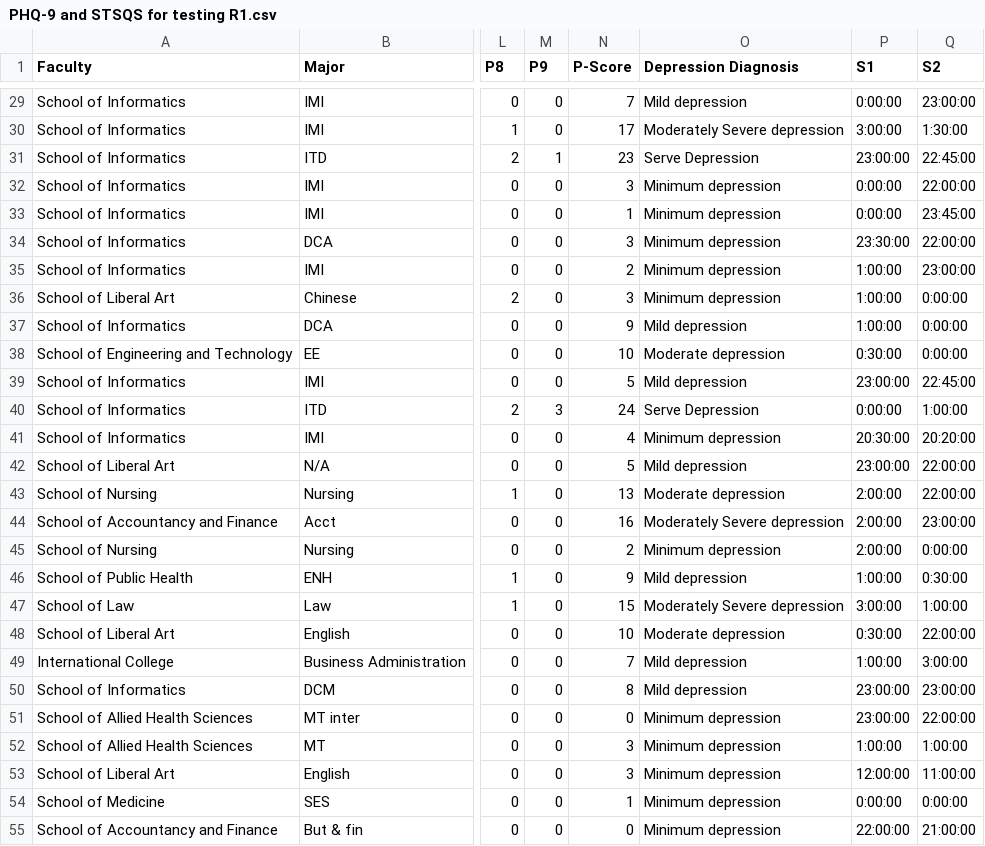
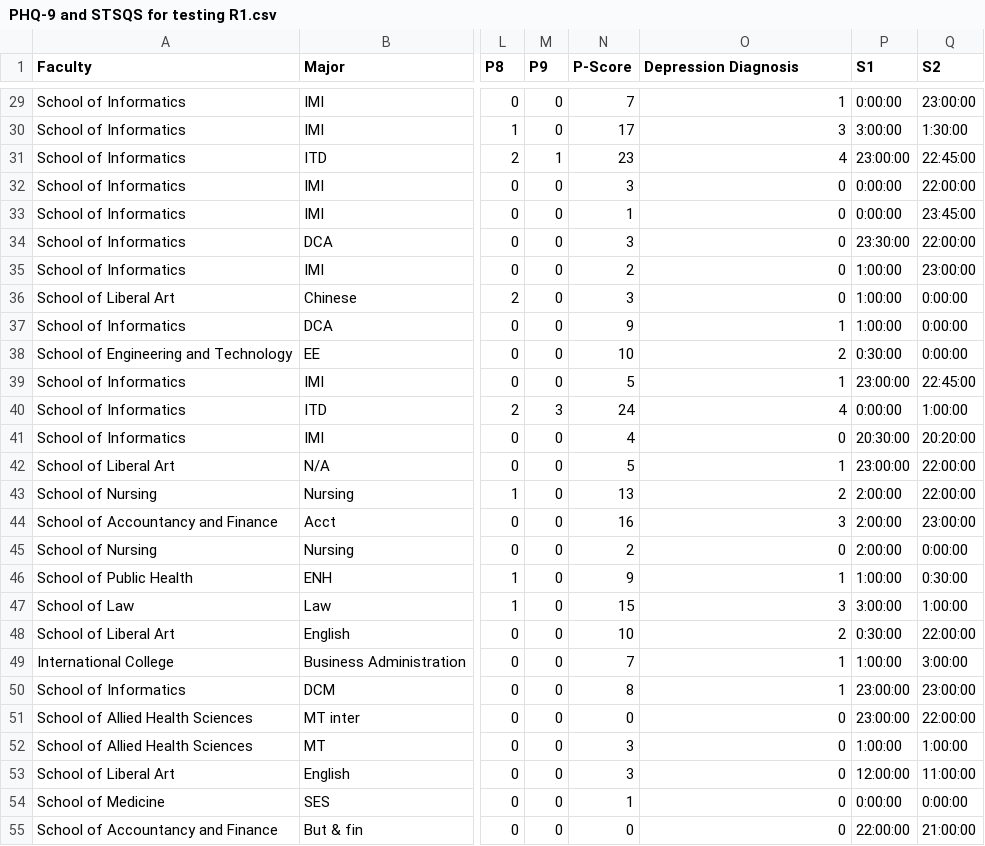
Before and after one commit to pornpimon-puchong/PHQ9-STSQS, a CSV file: PHQ-9 and STSQS for testing R1.csv, drawn as a sheet; only a part is shown, gaps mark what is left out; the diff covers the shown part only; the diff names each change by its address in the sheet, - before the commit and + after, or states it on an @@ line.

```diff
--- a/PHQ-9 and STSQS for testing R1.csv
+++ b/PHQ-9 and STSQS for testing R1.csv
-O29 (Depression Diagnosis): Mild depression
+O29 (Depression Diagnosis): 1
-O30 (Depression Diagnosis): Moderately Severe depression
+O30 (Depression Diagnosis): 3
-O31 (Depression Diagnosis): Serve Depression
+O31 (Depression Diagnosis): 4
-O32:O36 (Depression Diagnosis): Minimum depression
+O32:O36 (Depression Diagnosis): 0
-O37 (Depression Diagnosis): Mild depression
+O37 (Depression Diagnosis): 1
-O38 (Depression Diagnosis): Moderate depression
+O38 (Depression Diagnosis): 2
-O39 (Depression Diagnosis): Mild depression
+O39 (Depression Diagnosis): 1
-O40 (Depression Diagnosis): Serve Depression
+O40 (Depression Diagnosis): 4
-O41 (Depression Diagnosis): Minimum depression
+O41 (Depression Diagnosis): 0
-O42 (Depression Diagnosis): Mild depression
+O42 (Depression Diagnosis): 1
-O43 (Depression Diagnosis): Moderate depression
+O43 (Depression Diagnosis): 2
-O44 (Depression Diagnosis): Moderately Severe depression
+O44 (Depression Diagnosis): 3
-O45 (Depression Diagnosis): Minimum depression
+O45 (Depression Diagnosis): 0
-O46 (Depression Diagnosis): Mild depression
+O46 (Depression Diagnosis): 1
-O47 (Depression Diagnosis): Moderately Severe depression
+O47 (Depression Diagnosis): 3
-O48 (Depression Diagnosis): Moderate depression
+O48 (Depression Diagnosis): 2
-O49:O50 (Depression Diagnosis): Mild depression
+O49:O50 (Depression Diagnosis): 1
-O51:O55 (Depression Diagnosis): Minimum depression
+O51:O55 (Depression Diagnosis): 0
```
Also changed, not shown: 84 edited cells elsewhere in this file.
